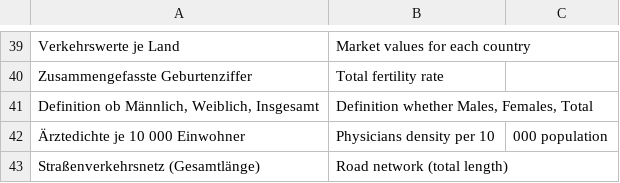
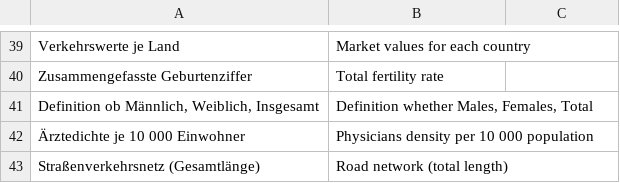
Before and after one commit to tschf/dashtrans, a CSV file: raw/GDB_DEFINITION.csv, drawn as a sheet; only a part is shown, gaps mark what is left out; the diff names each change by its address in the sheet, - before the commit and + after, or states it on an @@ line.

Commit message:
Remove extra comma

```diff
--- a/raw/GDB_DEFINITION.csv
+++ b/raw/GDB_DEFINITION.csv
-B42: Physicians density per 10
+B42: Physicians density per 10 000 population
-C42: 000 population
+C42: (empty)
```
